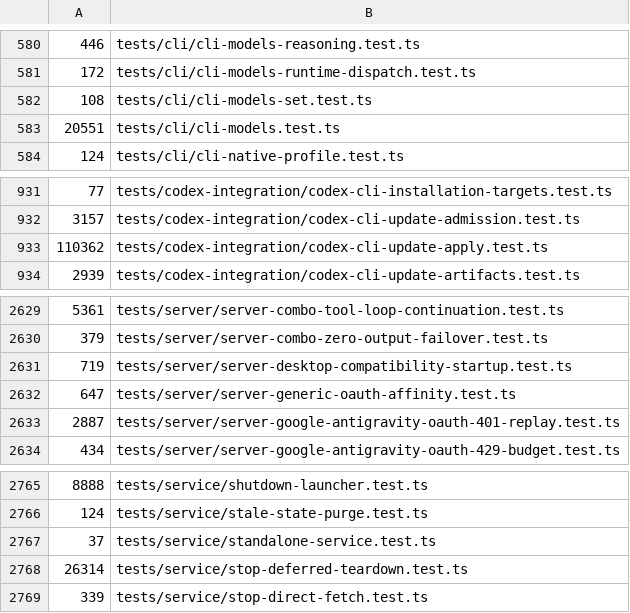
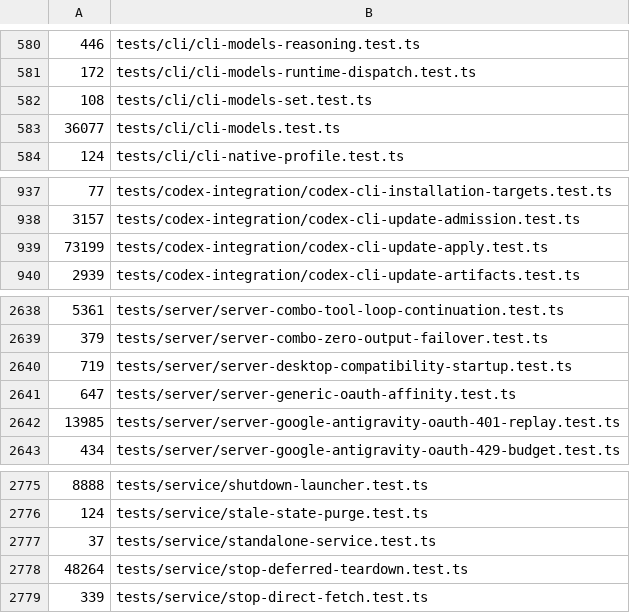
Before and after one commit to lidge-jun/opencodex, a TSV file: scripts/ci/test-durations.tsv, drawn as a sheet; only a part is shown, gaps mark what is left out; the diff covers the shown part only.

```diff
--- a/scripts/ci/test-durations.tsv
+++ b/scripts/ci/test-durations.tsv
@@ -582,3 +582,3 @@
 108	tests/cli/cli-models-set.test.ts
-20551	tests/cli/cli-models.test.ts
+36077	tests/cli/cli-models.test.ts
 124	tests/cli/cli-native-profile.test.ts
@@ -932,3 +938,3 @@
 3157	tests/codex-integration/codex-cli-update-admission.test.ts
-110362	tests/codex-integration/codex-cli-update-apply.test.ts
+73199	tests/codex-integration/codex-cli-update-apply.test.ts
 2939	tests/codex-integration/codex-cli-update-artifacts.test.ts
@@ -2632,3 +2641,3 @@
 647	tests/server/server-generic-oauth-affinity.test.ts
-2887	tests/server/server-google-antigravity-oauth-401-replay.test.ts
+13985	tests/server/server-google-antigravity-oauth-401-replay.test.ts
 434	tests/server/server-google-antigravity-oauth-429-budget.test.ts
@@ -2767,3 +2777,3 @@
 37	tests/service/standalone-service.test.ts
-26314	tests/service/stop-deferred-teardown.test.ts
+48264	tests/service/stop-deferred-teardown.test.ts
 339	tests/service/stop-direct-fetch.test.ts
```
Also changed, not shown: 12 added rows and 5 edited cells elsewhere in this file, 54 other files.
